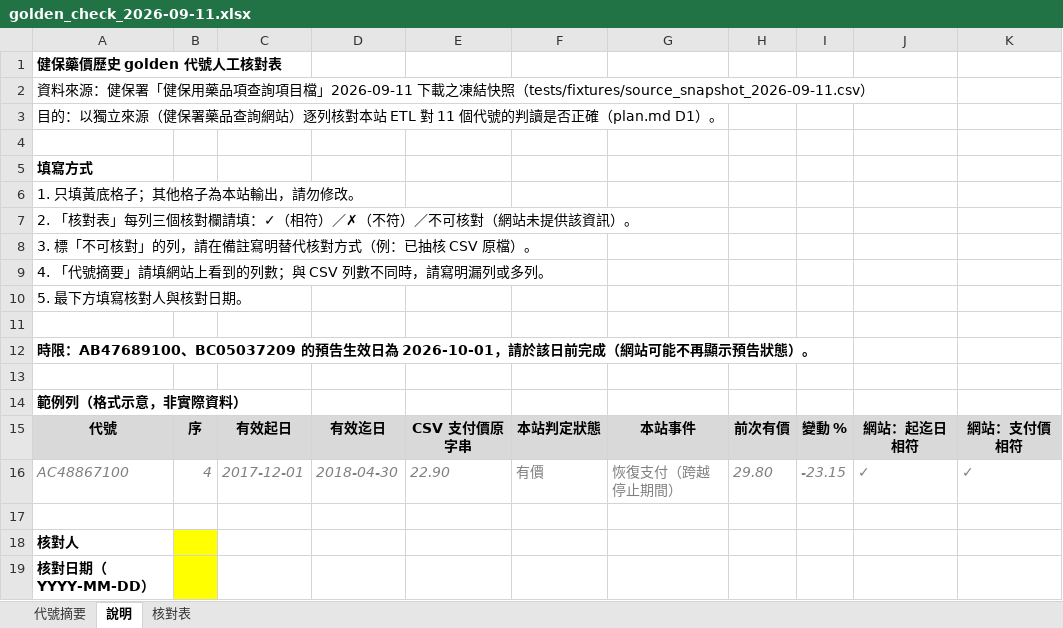
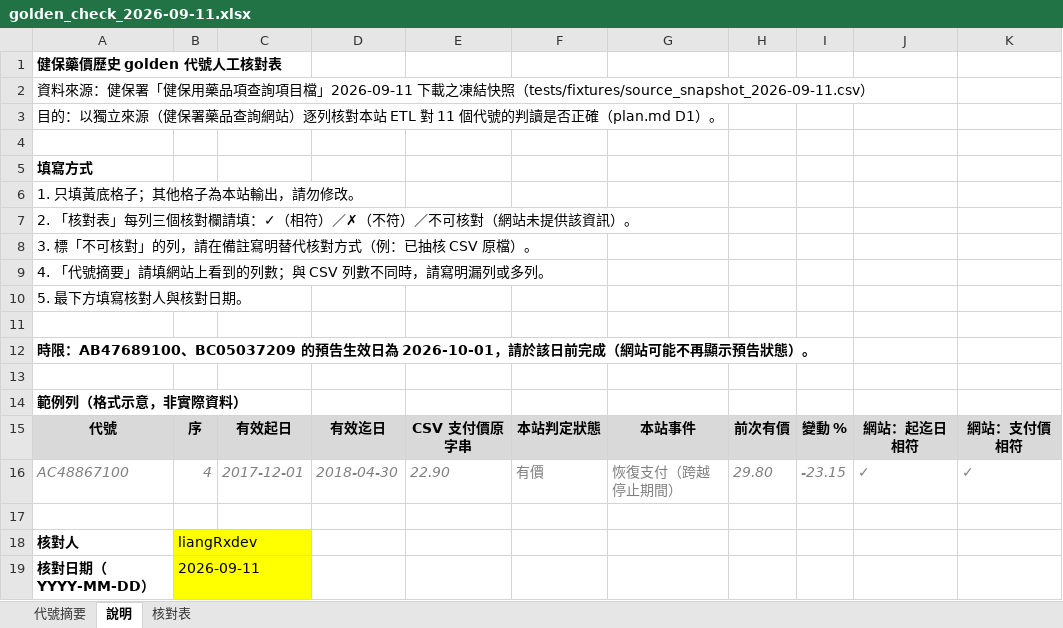
Before and after one commit to liangRXdev/NHI-drug-price-history, an Excel workbook: docs/golden_check_2026-09-11.xlsx, sheet 說明, drawn as a sheet; only a part is shown; values as stored, in another font and other column widths than the file's, no borders; the diff names each change by its address in the sheet, - before the commit and + after, or states it on an @@ line.

```diff
--- a/docs/golden_check_2026-09-11.xlsx (sheet 說明)
+++ b/docs/golden_check_2026-09-11.xlsx (sheet 說明)
-B18: (empty)
+B18: liangRxdev
-B19: (empty)
+B19: 2026-09-11
```
Also changed, not shown: sheet 核對表, sheet 代號摘要, 13 other files.
